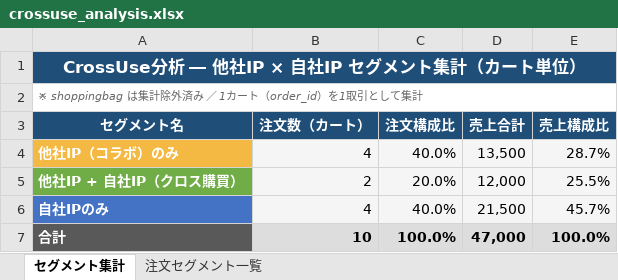
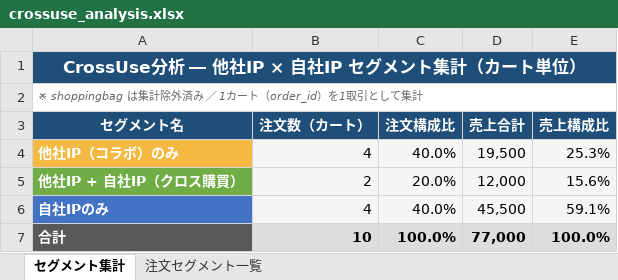
Before and after one commit to shuohan6688/DataForSales, an Excel workbook: results/crossuse_analysis.xlsx, sheet セグメント集計, drawn as a sheet; values as stored, in another font and other column widths than the file's, no borders; the diff names each change by its address in the sheet, - before the commit and + after, or states it on an @@ line.

```diff
--- a/results/crossuse_analysis.xlsx (sheet セグメント集計)
+++ b/results/crossuse_analysis.xlsx (sheet セグメント集計)
-D4 (売上合計): 13,500
+D4 (売上合計): 19,500
-E4 (売上構成比): 28.7%
+E4 (売上構成比): 25.3%
-E5 (売上構成比): 25.5%
+E5 (売上構成比): 15.6%
-D6 (売上合計): 21,500
+D6 (売上合計): 45,500
-E6 (売上構成比): 45.7%
+E6 (売上構成比): 59.1%
-D7 (売上合計): 47,000
+D7 (売上合計): 77,000
```
Also changed, not shown: sheet 注文セグメント一覧, 1 other file.
